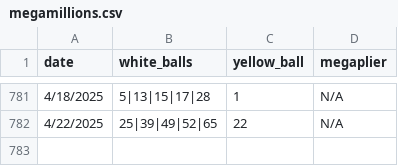
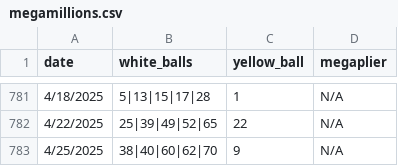
Before and after one commit to jbaranski/jeffs-lottery-utils, a CSV file: numbers/megamillions.csv, drawn as a sheet; only a part is shown, gaps mark what is left out; the diff names each change by its address in the sheet, - before the commit and + after, or states it on an @@ line.

```diff
--- a/numbers/megamillions.csv
+++ b/numbers/megamillions.csv
+row 783: 4/25/2025 | 38|40|60|62|70 | 9 | N/A
```
Also changed, not shown: 2 other files.
